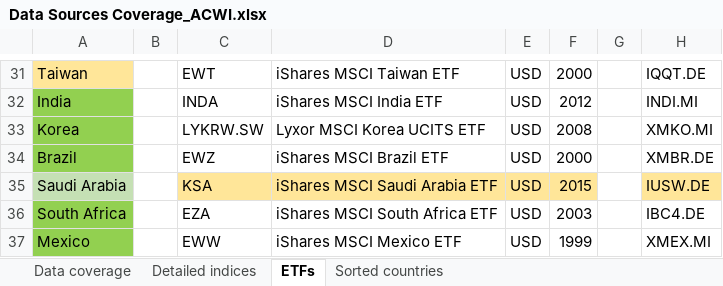
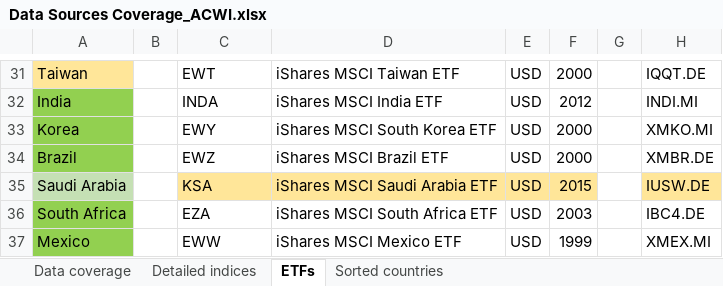
Before and after one commit to lharazin/TFM, an Excel workbook: Data/Data Sources Coverage_ACWI.xlsx, sheet ETFs, drawn as a sheet; only a part is shown, gaps mark what is left out; values as stored, in another font and other column widths than the file's, no borders; the diff names each change by its address in the sheet, - before the commit and + after, or states it on an @@ line.

```diff
--- a/Data/Data Sources Coverage_ACWI.xlsx (sheet ETFs)
+++ b/Data/Data Sources Coverage_ACWI.xlsx (sheet ETFs)
-C33: LYKRW.SW
+C33: EWY
-D33: Lyxor MSCI Korea UCITS ETF
+D33: iShares MSCI South Korea ETF
-F33: 2008
+F33: 2000
```
Also changed, not shown: sheet Data coverage, sheet Detailed indices, 3 other files.
